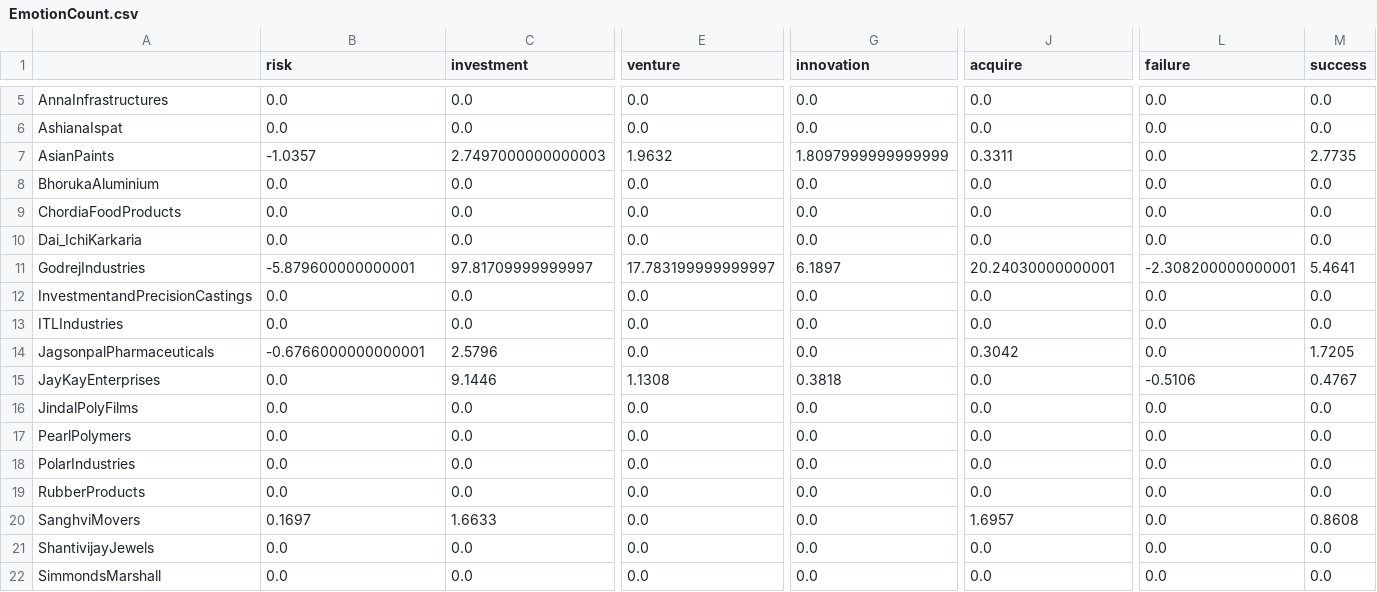
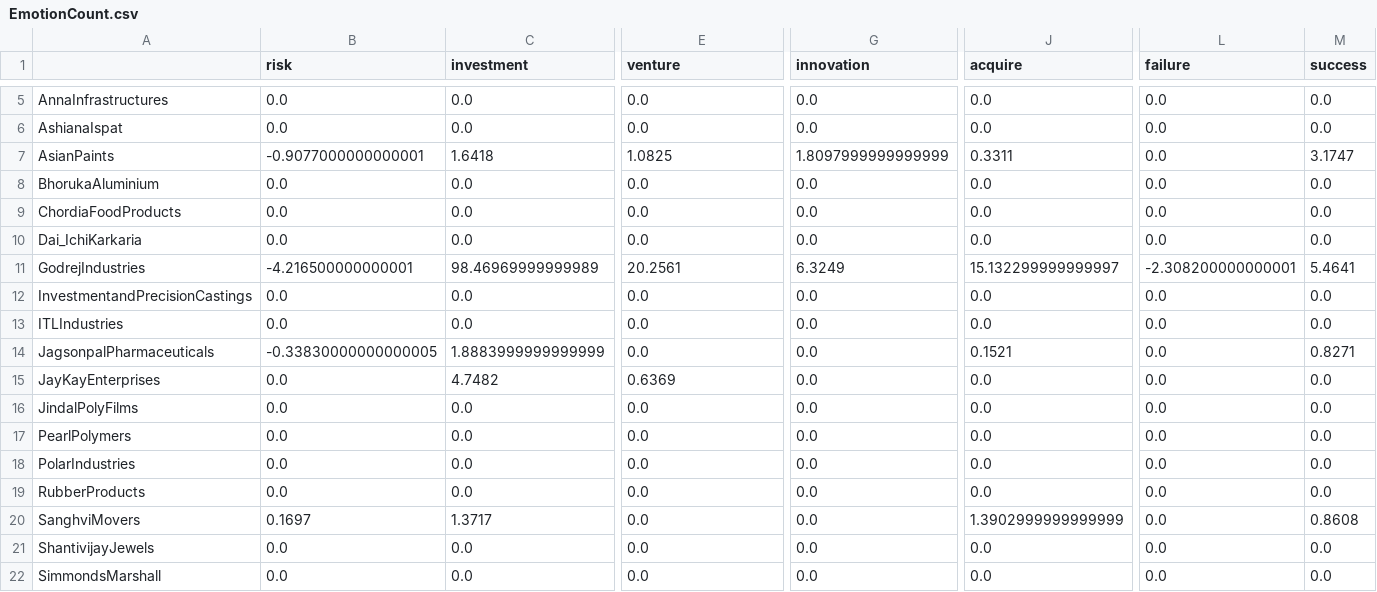
Before and after one commit to saphal1998/semanticAnalysisIIMB, a CSV file: Data Sets of Companies/EmotionCount.csv, drawn as a sheet; only a part is shown, gaps mark what is left out; the diff names each change by its address in the sheet, - before the commit and + after, or states it on an @@ line.

```diff
--- a/Data Sets of Companies/EmotionCount.csv
+++ b/Data Sets of Companies/EmotionCount.csv
-B7 (risk): -1.0357
+B7 (risk): -0.9077000000000001
-C7 (investment): 2.7497000000000003
+C7 (investment): 1.6418
-E7 (venture): 1.9632
+E7 (venture): 1.0825
-M7 (success): 2.7735
+M7 (success): 3.1747
-B11 (risk): -5.879600000000001
+B11 (risk): -4.216500000000001
-C11 (investment): 97.81709999999997
+C11 (investment): 98.46969999999989
-E11 (venture): 17.783199999999997
+E11 (venture): 20.2561
-G11 (innovation): 6.1897
+G11 (innovation): 6.3249
-J11 (acquire): 20.24030000000001
+J11 (acquire): 15.132299999999997
-B14 (risk): -0.6766000000000001
+B14 (risk): -0.33830000000000005
-C14 (investment): 2.5796
+C14 (investment): 1.8883999999999999
-J14 (acquire): 0.3042
+J14 (acquire): 0.1521
-M14 (success): 1.7205
+M14 (success): 0.8271
-C15 (investment): 9.1446
+C15 (investment): 4.7482
-E15 (venture): 1.1308
+E15 (venture): 0.6369
-G15 (innovation): 0.3818
+G15 (innovation): 0.0
-L15 (failure): -0.5106
+L15 (failure): 0.0
-M15 (success): 0.4767
+M15 (success): 0.0
-C20 (investment): 1.6633
+C20 (investment): 1.3717
-J20 (acquire): 1.6957
+J20 (acquire): 1.3902999999999999
```
Also changed, not shown: Data Sets of Companies/FinalSummaryOfEmotions.csv, Data Sets of Companies/WordCount.csv, 5 other files.
